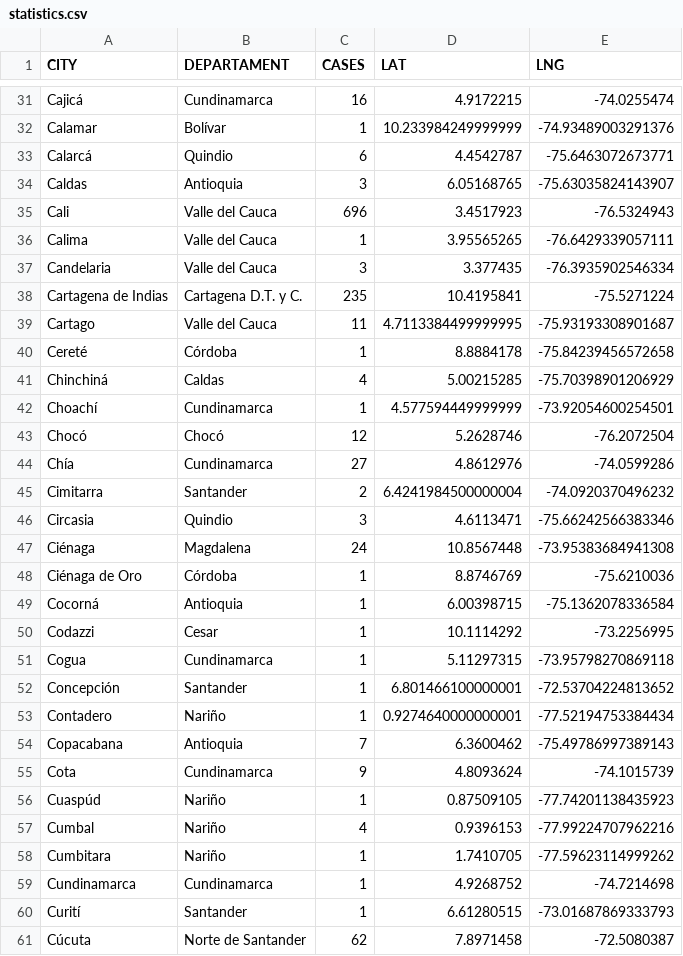
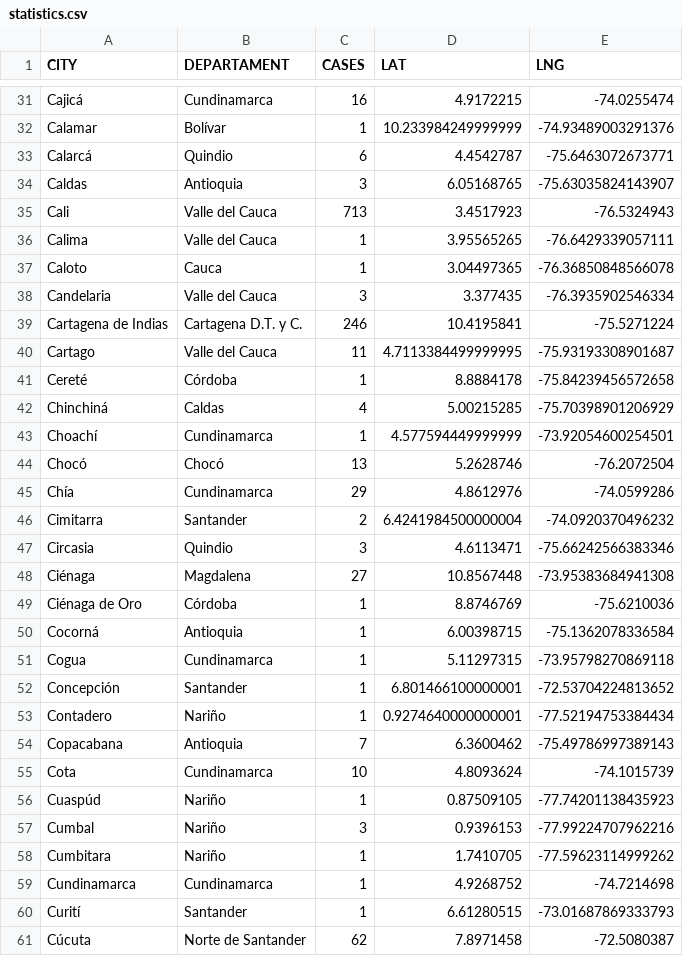
Before and after one commit to yammadev/col-covid-19, a CSV file: data/csv/statistics.csv, drawn as a sheet; only a part is shown, gaps mark what is left out; the diff covers the shown part only.

Commit message:
Data updated 30-04-2020 00:33

```diff
--- a/data/csv/statistics.csv
+++ b/data/csv/statistics.csv
@@ -34,6 +34,7 @@ Calarcá,Quindio,6,4.4542787,-75.6463072673771
 Caldas,Antioquia,3,6.05168765,-75.63035824143907
-Cali,Valle del Cauca,696,3.4517923,-76.5324943
+Cali,Valle del Cauca,713,3.4517923,-76.5324943
 Calima,Valle del Cauca,1,3.95565265,-76.6429339057111
+Caloto,Cauca,1,3.04497365,-76.36850848566078
 Candelaria,Valle del Cauca,3,3.377435,-76.3935902546334
-Cartagena de Indias,Cartagena D.T. y C.,235,10.4195841,-75.5271224
+Cartagena de Indias,Cartagena D.T. y C.,246,10.4195841,-75.5271224
 Cartago,Valle del Cauca,11,4.7113384499999995,-75.93193308901687
@@ -42,10 +43,9 @@ Chinchiná,Caldas,4,5.00215285,-75.70398901206929
 Choachí,Cundinamarca,1,4.577594449999999,-73.92054600254501
-Chocó,Chocó,12,5.2628746,-76.2072504
-Chía,Cundinamarca,27,4.8612976,-74.0599286
+Chocó,Chocó,13,5.2628746,-76.2072504
+Chía,Cundinamarca,29,4.8612976,-74.0599286
 Cimitarra,Santander,2,6.4241984500000004,-74.0920370496232
 Circasia,Quindio,3,4.6113471,-75.66242566383346
-Ciénaga,Magdalena,24,10.8567448,-73.95383684941308
+Ciénaga,Magdalena,27,10.8567448,-73.95383684941308
 Ciénaga de Oro,Córdoba,1,8.8746769,-75.6210036
 Cocorná,Antioquia,1,6.00398715,-75.1362078336584
-Codazzi,Cesar,1,10.1114292,-73.2256995
 Cogua,Cundinamarca,1,5.11297315,-73.95798270869118
@@ -54,5 +54,5 @@ Contadero,Nariño,1,0.9274640000000001,-77.52194753384434
 Copacabana,Antioquia,7,6.3600462,-75.49786997389143
-Cota,Cundinamarca,9,4.8093624,-74.1015739
+Cota,Cundinamarca,10,4.8093624,-74.1015739
 Cuaspúd,Nariño,1,0.87509105,-77.74201138435923
-Cumbal,Nariño,4,0.9396153,-77.99224707962216
+Cumbal,Nariño,3,0.9396153,-77.99224707962216
 Cumbitara,Nariño,1,1.7410705,-77.59623114999262
```
Also changed, not shown: 6 added rows, 1 removed row and 28 edited cells elsewhere in this file, data/csv/cases_per_origin.csv, data/csv/timeline.csv, 26 other files.
